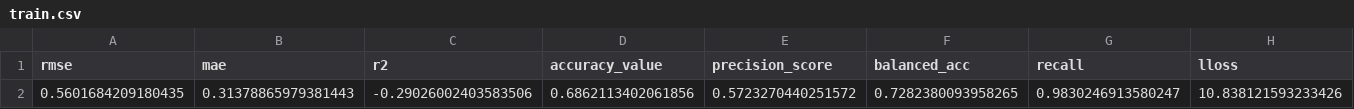
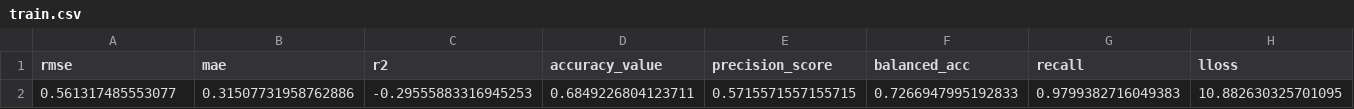
Before and after one commit to Babayaga-mp4/Kedro_Proper, a CSV file: data/08_reporting/train.csv, drawn as a sheet; only a part is shown; removed rows and columns are numbered as before the commit, all else as after; rows hold the shown columns only; the diff names each change by its address in the sheet, - before the commit and + after, or states it on an @@ line.

```diff
--- a/data/08_reporting/train.csv
+++ b/data/08_reporting/train.csv
-row 2: 0.5601684209180435 | 0.31378865979381443 | -0.29026002403583506 | 0.6862113402061856 | 0.5723270440251572 | 0.7282380093958265 | 0.9830246913580247 | 10.838121593233426
+row 2: 0.561317485553077 | 0.31507731958762886 | -0.29555883316945253 | 0.6849226804123711 | 0.5715571557155715 | 0.7266947995192833 | 0.9799382716049383 | 10.882630325701095
```
Also changed, not shown: 3 other files.
